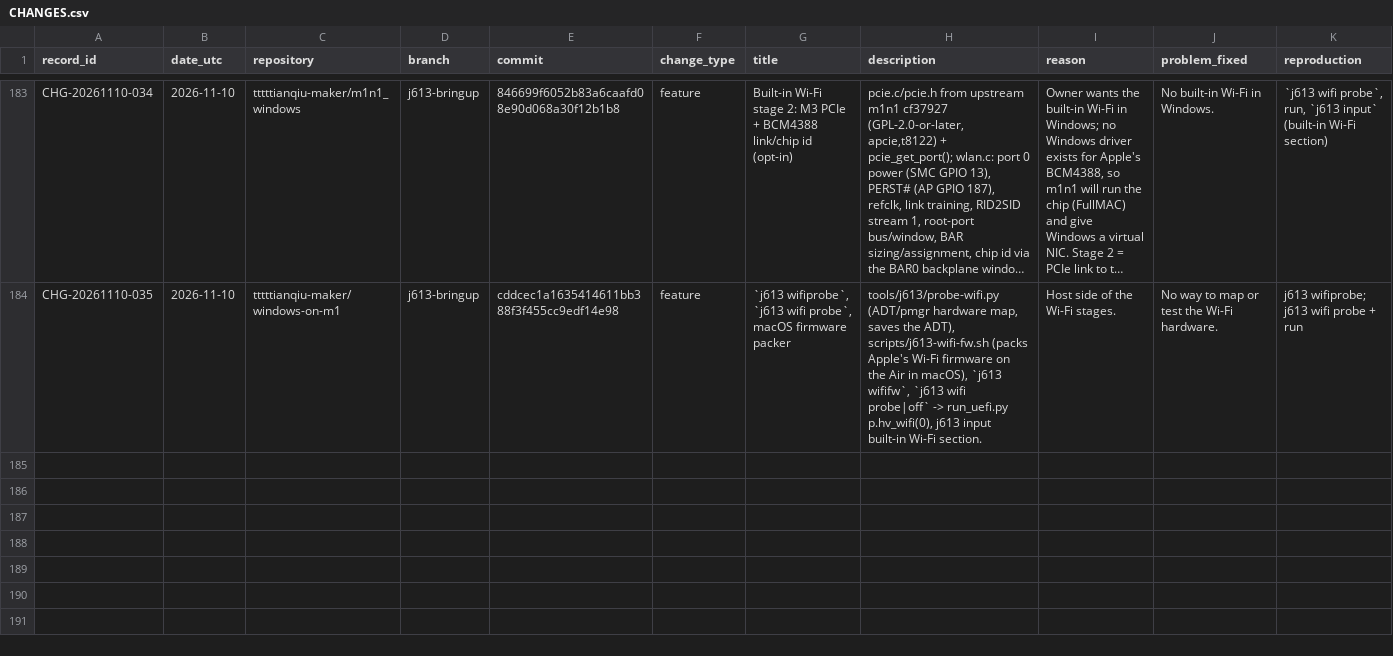
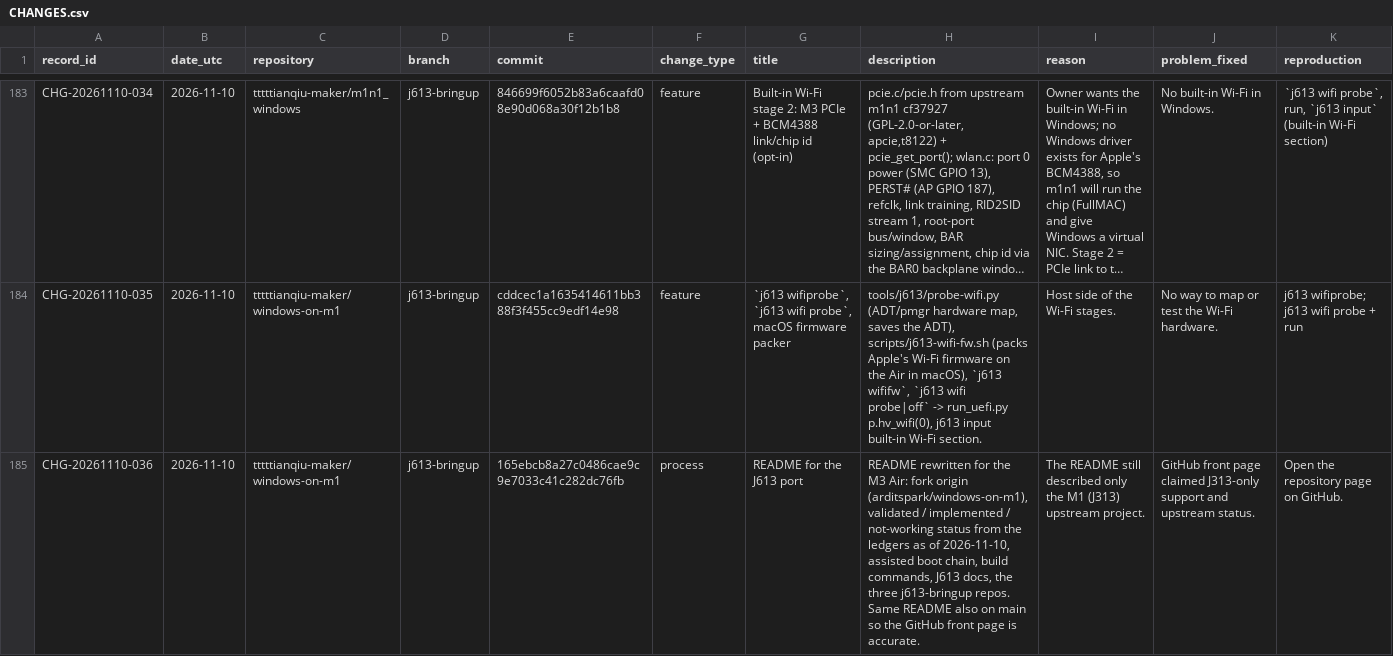
Before and after one commit to tttttianqiu-maker/windows-on-m1, a CSV file: investigation/CHANGES.csv, drawn as a sheet; only a part is shown, gaps mark what is left out; long unchanged cells end in …; rows hold the shown columns only; the diff names each change by its address in the sheet, - before the commit and + after, or states it on an @@ line.

```diff
--- a/investigation/CHANGES.csv
+++ b/investigation/CHANGES.csv
+row 185: CHG-20261110-036 | 2026-11-10 | tttttianqiu-maker/windows-on-m1 | j613-bringup | 165ebcb8a27c0486cae9c9e7033c41c282dc76fb | process | README for the J613 port | README rewritten for the M3 Air: fork origin (arditspark/windows-on-m1), validated / implemented / not-working status from the ledgers as of 2026-11-10, assisted boot chain, build commands, J613 docs, the three j613-bringup repos. Same README also on main so the GitHub front page is accurate. | The README still described only the M1 (J313) upstream project. | GitHub front page claimed J313-only support and upstream status. | Open the repository page on GitHub.
```
